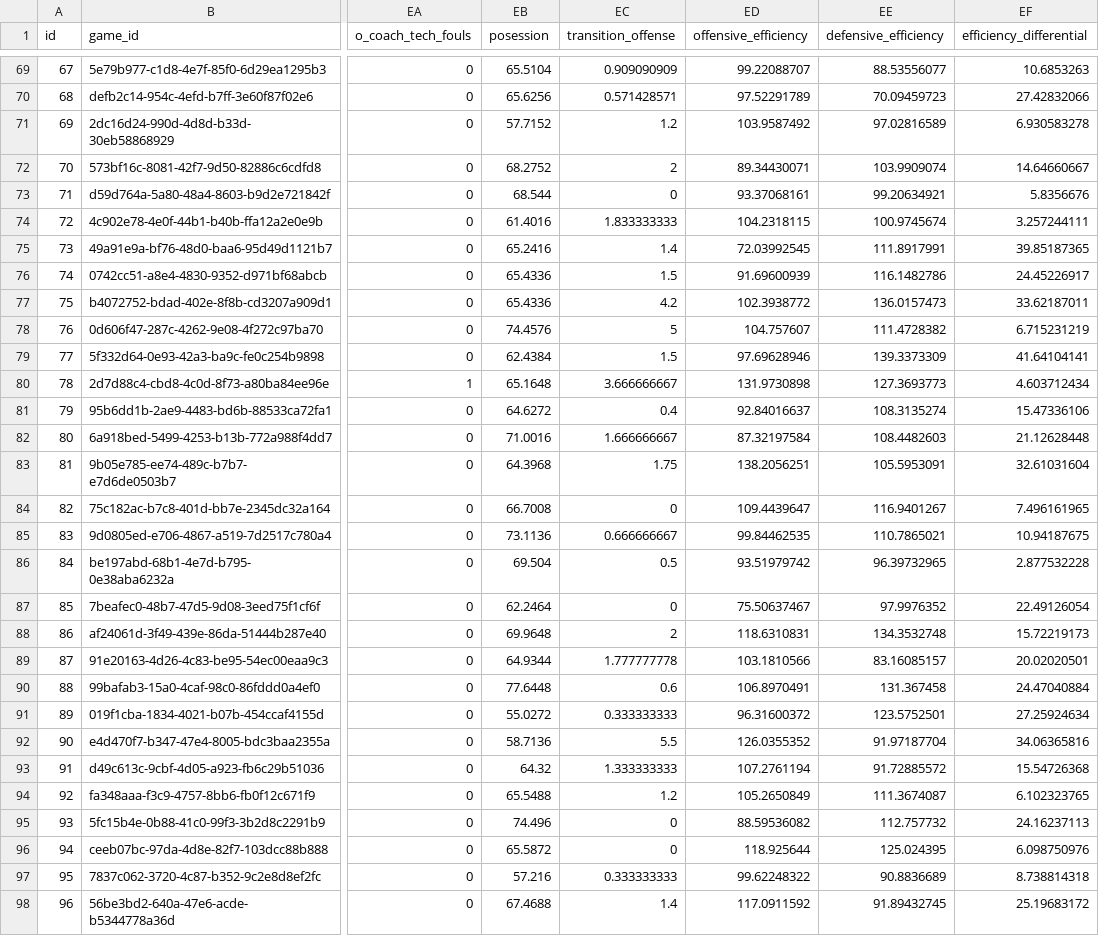
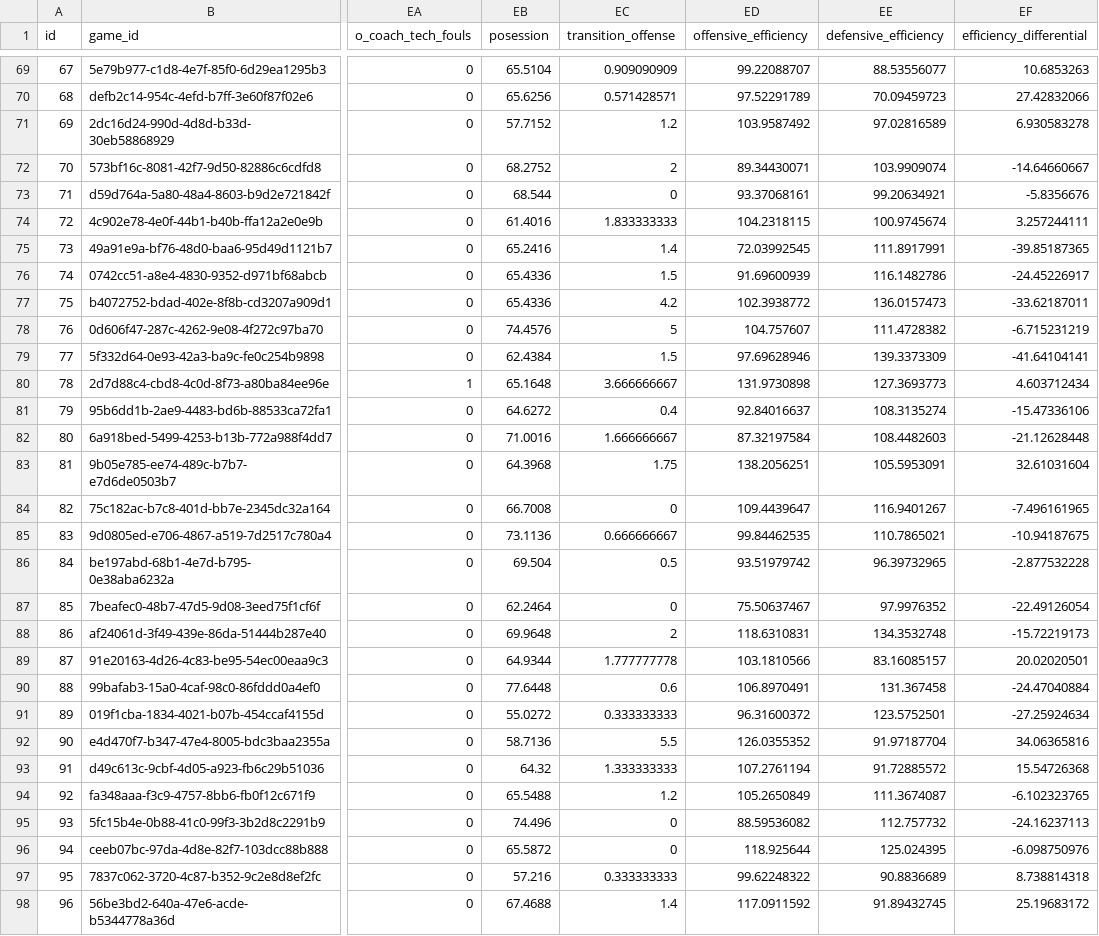
Before and after one commit to clarkdatalabs/aframe-NCAAB, a CSV file: aFrame/2017_season_detailed_cleaned.csv, drawn as a sheet; only a part is shown, gaps mark what is left out; the diff covers the shown part only; the diff names each change by its address in the sheet, - before the commit and + after, or states it on an @@ line.

Commit message:
Update 2017_season_detailed_cleaned.csv

```diff
--- a/aFrame/2017_season_detailed_cleaned.csv
+++ b/aFrame/2017_season_detailed_cleaned.csv
-EF72 (efficiency_differential): 14.64660667
+EF72 (efficiency_differential): -14.64660667
-EF73 (efficiency_differential): 5.8356676
+EF73 (efficiency_differential): -5.8356676
-EF75 (efficiency_differential): 39.85187365
+EF75 (efficiency_differential): -39.85187365
-EF76 (efficiency_differential): 24.45226917
+EF76 (efficiency_differential): -24.45226917
-EF77 (efficiency_differential): 33.62187011
+EF77 (efficiency_differential): -33.62187011
-EF78 (efficiency_differential): 6.715231219
+EF78 (efficiency_differential): -6.715231219
-EF79 (efficiency_differential): 41.64104141
+EF79 (efficiency_differential): -41.64104141
-EF81 (efficiency_differential): 15.47336106
+EF81 (efficiency_differential): -15.47336106
-EF82 (efficiency_differential): 21.12628448
+EF82 (efficiency_differential): -21.12628448
-EF84 (efficiency_differential): 7.496161965
+EF84 (efficiency_differential): -7.496161965
-EF85 (efficiency_differential): 10.94187675
+EF85 (efficiency_differential): -10.94187675
-EF86 (efficiency_differential): 2.877532228
+EF86 (efficiency_differential): -2.877532228
-EF87 (efficiency_differential): 22.49126054
+EF87 (efficiency_differential): -22.49126054
-EF88 (efficiency_differential): 15.72219173
+EF88 (efficiency_differential): -15.72219173
-EF90 (efficiency_differential): 24.47040884
+EF90 (efficiency_differential): -24.47040884
-EF91 (efficiency_differential): 27.25924634
+EF91 (efficiency_differential): -27.25924634
-EF94 (efficiency_differential): 6.102323765
+EF94 (efficiency_differential): -6.102323765
-EF95 (efficiency_differential): 24.16237113
+EF95 (efficiency_differential): -24.16237113
-EF96 (efficiency_differential): 6.098750976
+EF96 (efficiency_differential): -6.098750976
```
Also changed, not shown: 48 edited cells elsewhere in this file.
